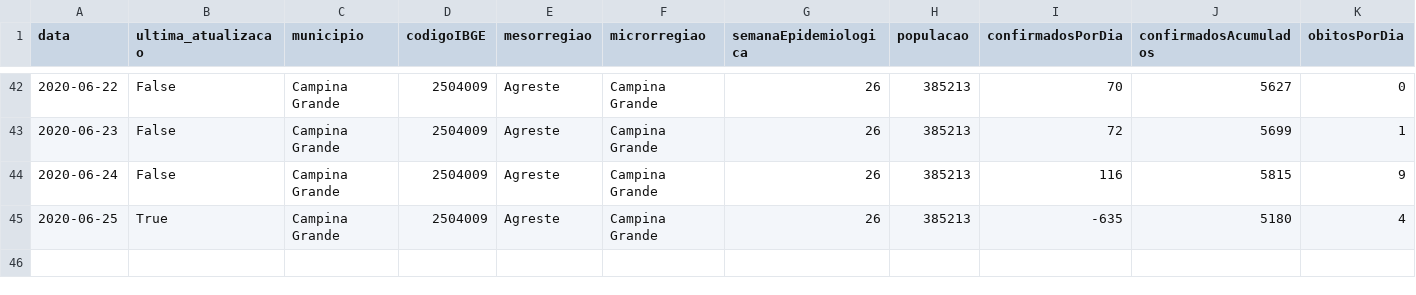
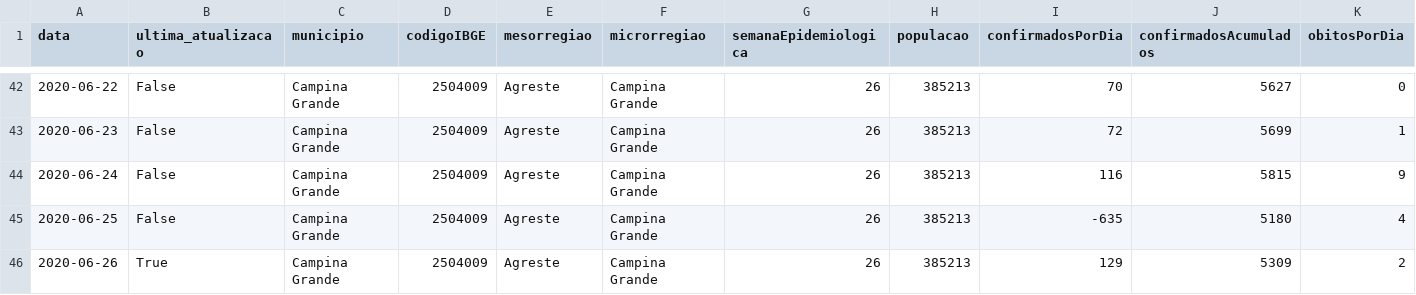
Before and after one commit to covid19pb/covid19pb.github.io, a CSV file: data/cidades/campina_grande/data/dados_diarios_cg_covid19.csv, drawn as a sheet; only a part is shown, gaps mark what is left out; rows hold the shown columns only; the diff names each change by its address in the sheet, - before the commit and + after, or states it on an @@ line.

Commit message:
Atualização dos dados - Campina Grande - 26/06/2020
Boletim da prefeitura municipal de Campina Grande
Data: 26/06/2020
Horário: 23h

```diff
--- a/data/cidades/campina_grande/data/dados_diarios_cg_covid19.csv
+++ b/data/cidades/campina_grande/data/dados_diarios_cg_covid19.csv
-B45 (ultima_atualizacao): True
+B45 (ultima_atualizacao): False
+row 46: 2020-06-26 | True | Campina Grande | 2504009 | Agreste | Campina Grande | 26 | 385213 | 129 | 5309 | 2
```
Also changed, not shown: 3 other files.
